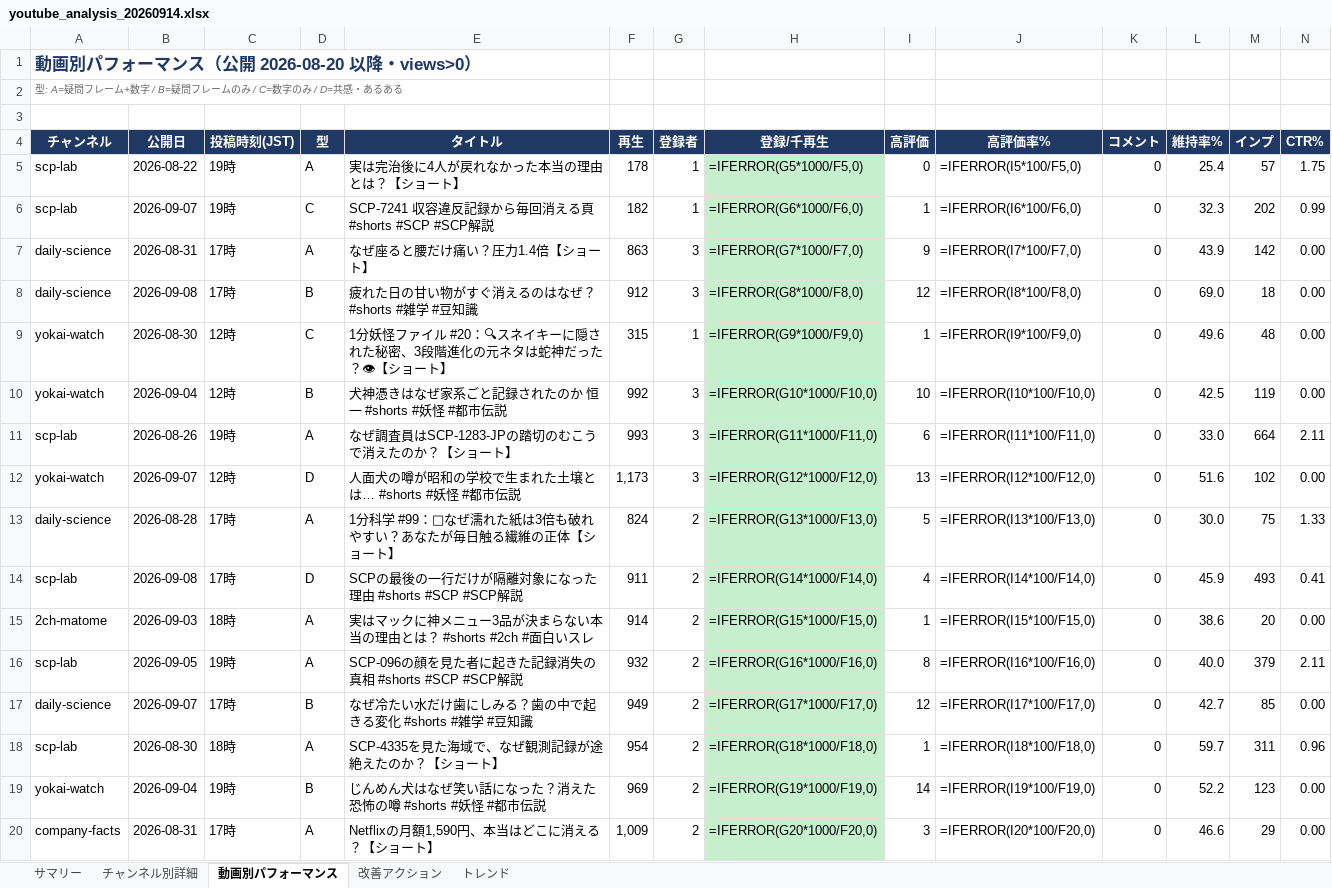
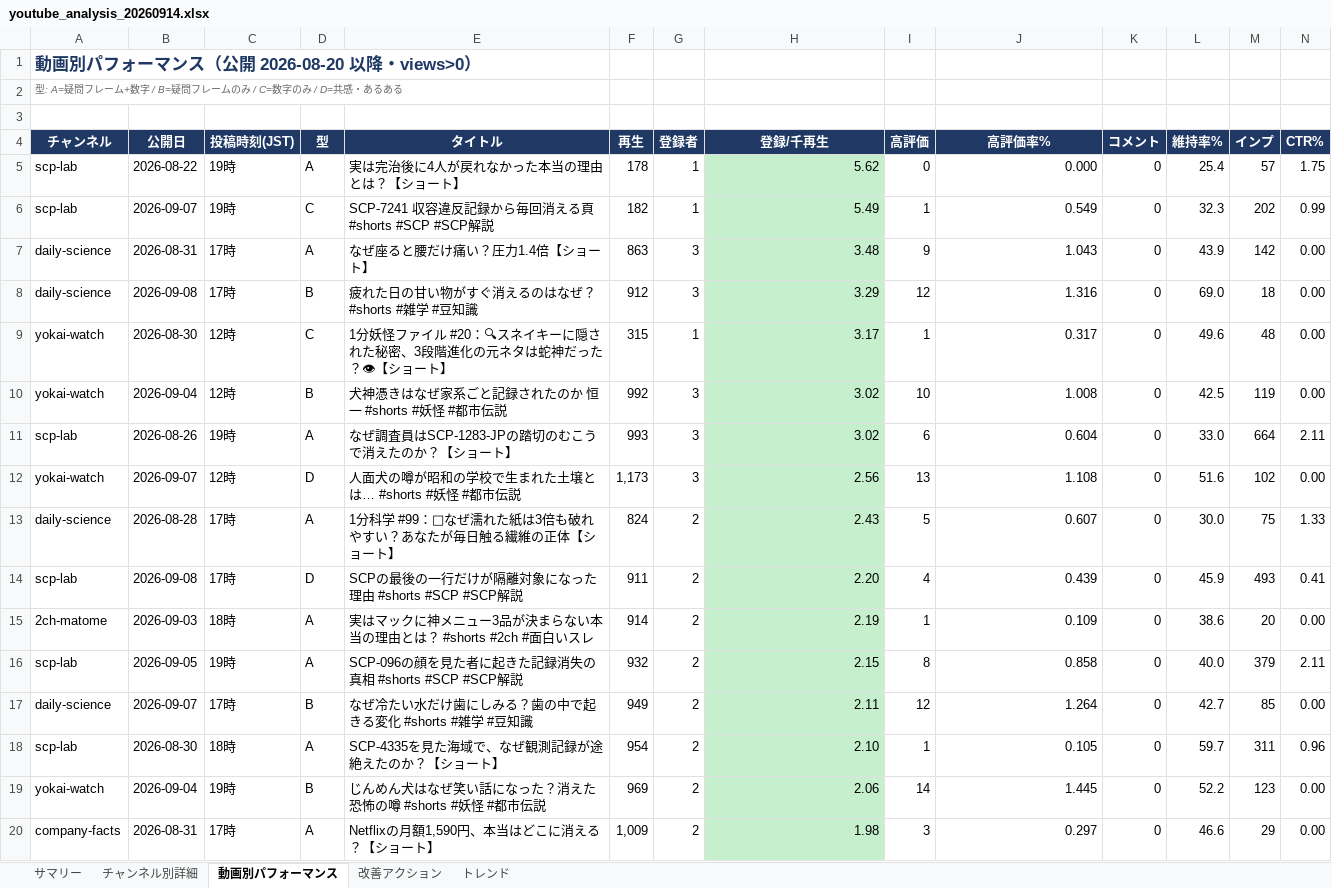
Before and after one commit to rikoandmakoto-ops/youtube-factory, an Excel workbook: reports/youtube_analysis_20260914.xlsx, sheet 動画別パフォーマンス, drawn as a sheet; only a part is shown; values as stored, in another font and other column widths than the file's, no borders; formulas without a stored value are shown as written; charts and pictures not drawn; the diff covers the shown part only; the diff names each change by its address in the sheet, - before the commit and + after, or states it on an @@ line.

Commit message:
docs(reports): 09-14 の分析レポート・引き継ぎ・トレンドスナップショットを更新

```diff
--- a/reports/youtube_analysis_20260914.xlsx (sheet 動画別パフォーマンス)
+++ b/reports/youtube_analysis_20260914.xlsx (sheet 動画別パフォーマンス)
-H5 (登録/千再生): =IFERROR(G5*1000/F5,0)
+H5 (登録/千再生): 5.62
-J5 (高評価率%): =IFERROR(I5*100/F5,0)
+J5 (高評価率%): 0.000
-H6 (登録/千再生): =IFERROR(G6*1000/F6,0)
+H6 (登録/千再生): 5.49
-J6 (高評価率%): =IFERROR(I6*100/F6,0)
+J6 (高評価率%): 0.549
-H7 (登録/千再生): =IFERROR(G7*1000/F7,0)
+H7 (登録/千再生): 3.48
-J7 (高評価率%): =IFERROR(I7*100/F7,0)
+J7 (高評価率%): 1.043
-H8 (登録/千再生): =IFERROR(G8*1000/F8,0)
+H8 (登録/千再生): 3.29
-J8 (高評価率%): =IFERROR(I8*100/F8,0)
+J8 (高評価率%): 1.316
-H9 (登録/千再生): =IFERROR(G9*1000/F9,0)
+H9 (登録/千再生): 3.17
-J9 (高評価率%): =IFERROR(I9*100/F9,0)
+J9 (高評価率%): 0.317
-H10 (登録/千再生): =IFERROR(G10*1000/F10,0)
+H10 (登録/千再生): 3.02
-J10 (高評価率%): =IFERROR(I10*100/F10,0)
+J10 (高評価率%): 1.008
-H11 (登録/千再生): =IFERROR(G11*1000/F11,0)
+H11 (登録/千再生): 3.02
-J11 (高評価率%): =IFERROR(I11*100/F11,0)
+J11 (高評価率%): 0.604
-H12 (登録/千再生): =IFERROR(G12*1000/F12,0)
+H12 (登録/千再生): 2.56
-J12 (高評価率%): =IFERROR(I12*100/F12,0)
+J12 (高評価率%): 1.108
-H13 (登録/千再生): =IFERROR(G13*1000/F13,0)
+H13 (登録/千再生): 2.43
-J13 (高評価率%): =IFERROR(I13*100/F13,0)
+J13 (高評価率%): 0.607
-H14 (登録/千再生): =IFERROR(G14*1000/F14,0)
+H14 (登録/千再生): 2.20
-J14 (高評価率%): =IFERROR(I14*100/F14,0)
+J14 (高評価率%): 0.439
-H15 (登録/千再生): =IFERROR(G15*1000/F15,0)
+H15 (登録/千再生): 2.19
-J15 (高評価率%): =IFERROR(I15*100/F15,0)
+J15 (高評価率%): 0.109
-H16 (登録/千再生): =IFERROR(G16*1000/F16,0)
+H16 (登録/千再生): 2.15
-J16 (高評価率%): =IFERROR(I16*100/F16,0)
+J16 (高評価率%): 0.858
-H17 (登録/千再生): =IFERROR(G17*1000/F17,0)
+H17 (登録/千再生): 2.11
-J17 (高評価率%): =IFERROR(I17*100/F17,0)
+J17 (高評価率%): 1.264
-H18 (登録/千再生): =IFERROR(G18*1000/F18,0)
+H18 (登録/千再生): 2.10
-J18 (高評価率%): =IFERROR(I18*100/F18,0)
+J18 (高評価率%): 0.105
-H19 (登録/千再生): =IFERROR(G19*1000/F19,0)
+H19 (登録/千再生): 2.06
-J19 (高評価率%): =IFERROR(I19*100/F19,0)
+J19 (高評価率%): 1.445
-H20 (登録/千再生): =IFERROR(G20*1000/F20,0)
+H20 (登録/千再生): 1.98
-J20 (高評価率%): =IFERROR(I20*100/F20,0)
+J20 (高評価率%): 0.297
```
Also changed, not shown: 352 edited cells elsewhere in this sheet, sheet トレンド, sheet サマリー, sheet チャンネル別詳細, charts or pictures, data/reports/pdca_history.xlsx, 6 other files.
